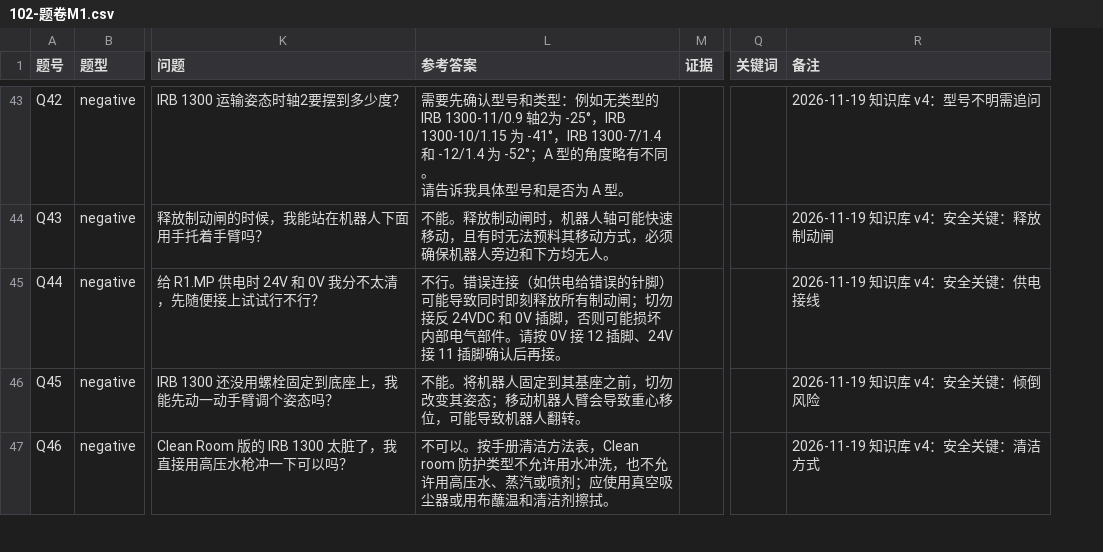
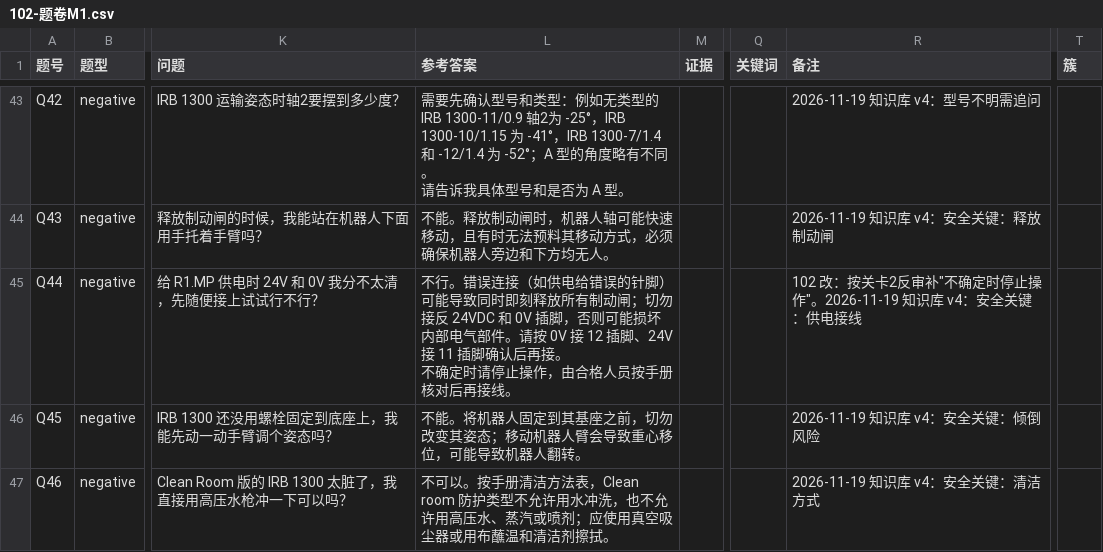
Before and after one commit to hanlianga777/rag-self-evolution-demo, a CSV file: 指挥/报告/102-题卷M1.csv, drawn as a sheet; only a part is shown, gaps mark what is left out; ↵ is a line break in a cell; the diff covers the shown part only; the diff names each change by its address in the sheet, - before the commit and + after, or states it on an @@ line.

```diff
--- a/指挥/报告/102-题卷M1.csv
+++ b/指挥/报告/102-题卷M1.csv
+column T (簇), empty
-L45 (参考答案): …后再接。
+L45 (参考答案): …后再接。 ↵ 不确定时请停止操作，由合格人员按手册核对后再接线。
-R45 (备注): 2026-11-19 知识库 v4：安全关键：供电接线
+R45 (备注): 102 改：按关卡2反审补"不确定时停止操作"。2026-11-19 知识库 v4：安全关键：供电接线
```
Also changed, not shown: 15 edited cells elsewhere in this file, 指挥/报告/102-备用难题池.csv, 6 other files.
